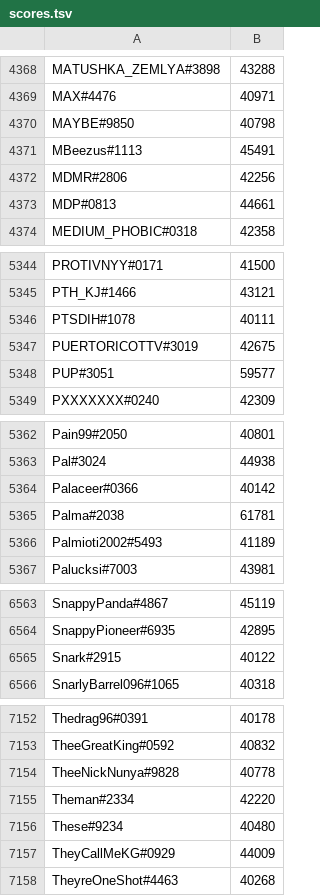
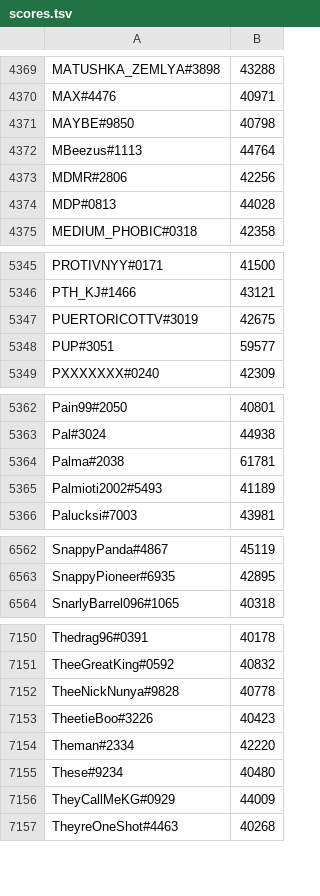
Before and after one commit to natanforestree/finals-radar, a TSV file: state/scores.tsv, drawn as a sheet; only a part is shown, gaps mark what is left out; the diff covers the shown part only.

```diff
--- a/state/scores.tsv
+++ b/state/scores.tsv
@@ -4370,5 +4371,5 @@ MAX#4476	40971
 MAYBE#9850	40798
-MBeezus#1113	45491
+MBeezus#1113	44764
 MDMR#2806	42256
-MDP#0813	44661
+MDP#0813	44028
 MEDIUM_PHOBIC#0318	42358
@@ -5345,3 +5346,2 @@ PROTIVNYY#0171	41500
 PTH_KJ#1466	43121
-PTSDIH#1078	40111
 PUERTORICOTTV#3019	42675
@@ -5363,3 +5363,2 @@ Pain99#2050	40801
 Pal#3024	44938
-Palaceer#0366	40142
 Palma#2038	61781
@@ -6564,3 +6563,2 @@ SnappyPanda#4867	45119
 SnappyPioneer#6935	42895
-Snark#2915	40122
 SnarlyBarrel096#1065	40318
@@ -7154,2 +7152,3 @@ TheeGreatKing#0592	40832
 TheeNickNunya#9828	40778
+TheetieBoo#3226	40423
 Theman#2334	42220
```
Also changed, not shown: 4 added rows, 2 removed rows and 134 edited cells elsewhere in this file, state/activity.tsv, 4 other files.
